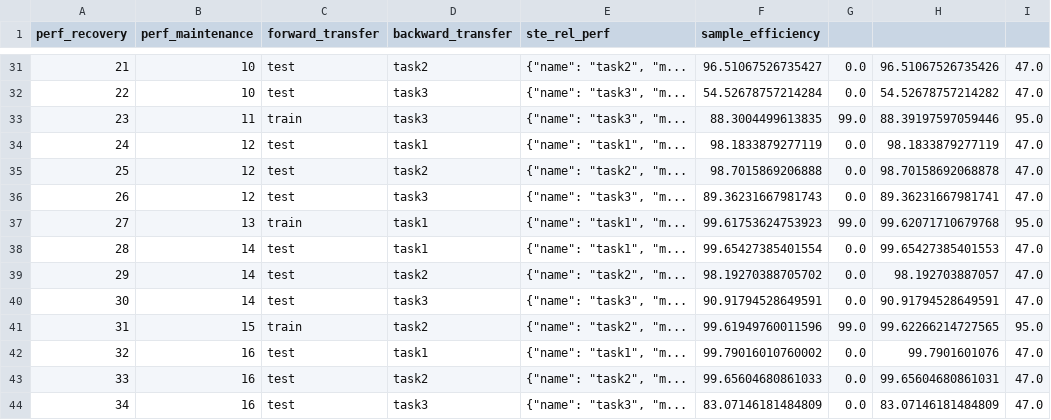
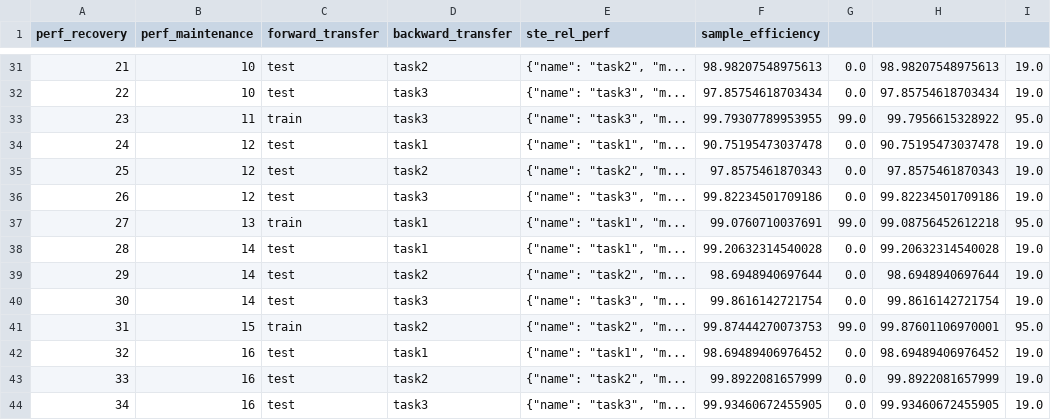
Before and after one commit to lifelong-learning-systems/l2metrics, a TSV file: examples/multi_task/multi_task_metrics.tsv, drawn as a sheet; only a part is shown, gaps mark what is left out; the diff covers the shown part only; the diff names each change by its address in the sheet, - before the commit and + after, or states it on an @@ line.

```diff
--- a/examples/multi_task/multi_task_metrics.tsv
+++ b/examples/multi_task/multi_task_metrics.tsv
-F31 (sample_efficiency): 96.51067526735427
+F31 (sample_efficiency): 98.98207548975613
-H31: 96.51067526735426
+H31: 98.98207548975613
-I31:I32: 47.0
+I31:I32: 19.0
-F32 (sample_efficiency): 54.52678757214284
+F32 (sample_efficiency): 97.85754618703434
-H32: 54.52678757214282
+H32: 97.85754618703434
-F33 (sample_efficiency): 88.3004499613835
+F33 (sample_efficiency): 99.79307789953955
-H33: 88.39197597059446
+H33: 99.7956615328922
-F34 (sample_efficiency): 98.1833879277119
+F34 (sample_efficiency): 90.75195473037478
-H34: 98.1833879277119
+H34: 90.75195473037478
-I34:I36: 47.0
+I34:I36: 19.0
-F35 (sample_efficiency): 98.7015869206888
+F35 (sample_efficiency): 97.8575461870343
-H35: 98.70158692068878
+H35: 97.8575461870343
-F36 (sample_efficiency): 89.36231667981743
+F36 (sample_efficiency): 99.82234501709186
-H36: 89.36231667981741
+H36: 99.82234501709186
-F37 (sample_efficiency): 99.61753624753923
+F37 (sample_efficiency): 99.0760710037691
-H37: 99.62071710679768
+H37: 99.08756452612218
-F38 (sample_efficiency): 99.65427385401554
+F38 (sample_efficiency): 99.20632314540028
-H38: 99.65427385401553
+H38: 99.20632314540028
-I38:I40: 47.0
+I38:I40: 19.0
-F39 (sample_efficiency): 98.19270388705702
+F39 (sample_efficiency): 98.6948940697644
-H39: 98.192703887057
+H39: 98.6948940697644
-F40 (sample_efficiency): 90.91794528649591
+F40 (sample_efficiency): 99.8616142721754
-H40: 90.91794528649591
+H40: 99.8616142721754
-F41 (sample_efficiency): 99.61949760011596
+F41 (sample_efficiency): 99.87444270073753
-H41: 99.62266214727565
+H41: 99.87601106970001
-F42 (sample_efficiency): 99.79016010760002
+F42 (sample_efficiency): 98.69489406976452
-H42: 99.7901601076
+H42: 98.69489406976452
-I42:I44: 47.0
+I42:I44: 19.0
-F43 (sample_efficiency): 99.65604680861033
+F43 (sample_efficiency): 99.8922081657999
-H43: 99.65604680861031
+H43: 99.8922081657999
-F44 (sample_efficiency): 83.07146181484809
+F44 (sample_efficiency): 99.93460672455905
-H44: 83.07146181484809
+H44: 99.93460672455905
```
Also changed, not shown: 84 edited cells elsewhere in this file, examples/multi_task/0/1-train/data-log.tsv, examples/multi_task/0/11-train/data-log.tsv, 30 other files.
